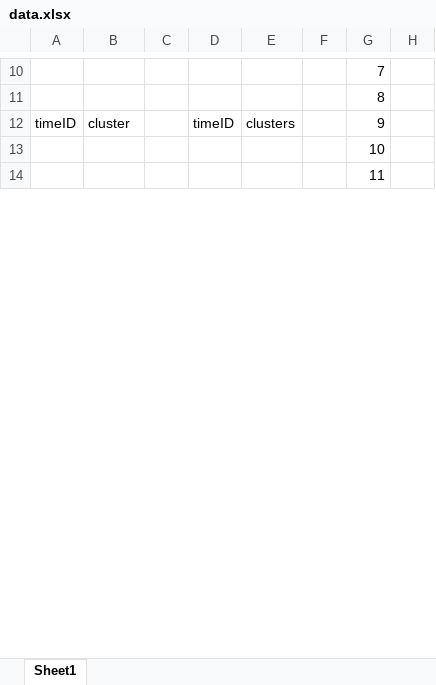
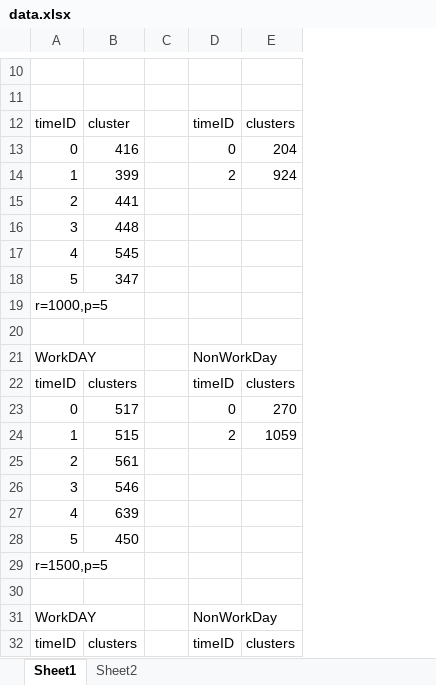
Before and after one commit to ChaoquanTao/Paper, an Excel workbook: data.xlsx, sheet Sheet1, drawn as a sheet; only a part is shown, gaps mark what is left out; values as stored, in another font and other column widths than the file's, no borders; charts and pictures not drawn; removed rows and columns are numbered as before the commit, all else as after; the diff covers the shown part only; the diff names each change by its address in the sheet, - before the commit and + after, or states it on an @@ line.

Commit message:
add data

```diff
--- a/data.xlsx (sheet Sheet1)
+++ b/data.xlsx (sheet Sheet1)
+sheet tab: Sheet2
-column F, empty
-column G, rows 10-14: 7 | 8 | 9 | 10 | 11
-column H, empty
+row 13: 0 | 416 |  | 0 | 204
+row 14: 1 | 399 |  | 2 | 924
+row 15: 2 | 441
+row 16: 3 | 448
+row 17: 4 | 545
+row 18: 5 | 347
+row 19: r=1000,p=5
+row 21: WorkDAY |  |  | NonWorkDay
+row 22: timeID | clusters |  | timeID | clusters
+row 23: 0 | 517 |  | 0 | 270
+row 24: 1 | 515 |  | 2 | 1059
+row 25: 2 | 561
+row 26: 3 | 546
+row 27: 4 | 639
+row 28: 5 | 450
+row 29: r=1500,p=5
+row 31: WorkDAY |  |  | NonWorkDay
+row 32: timeID | clusters |  | timeID | clusters
```
Also changed, not shown: 25 added rows and 23 edited cells elsewhere in this sheet, charts or pictures, 13 other files.
